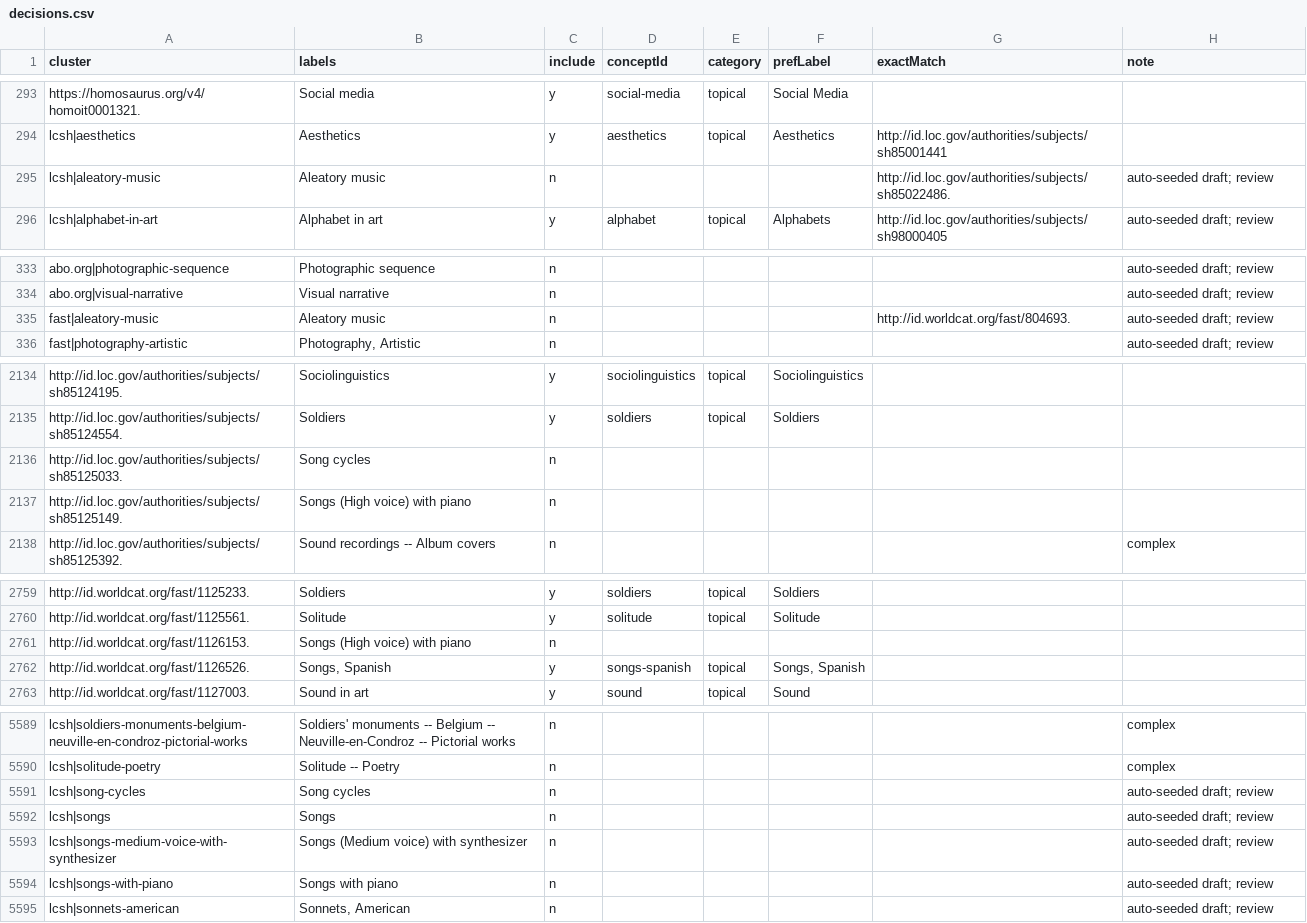
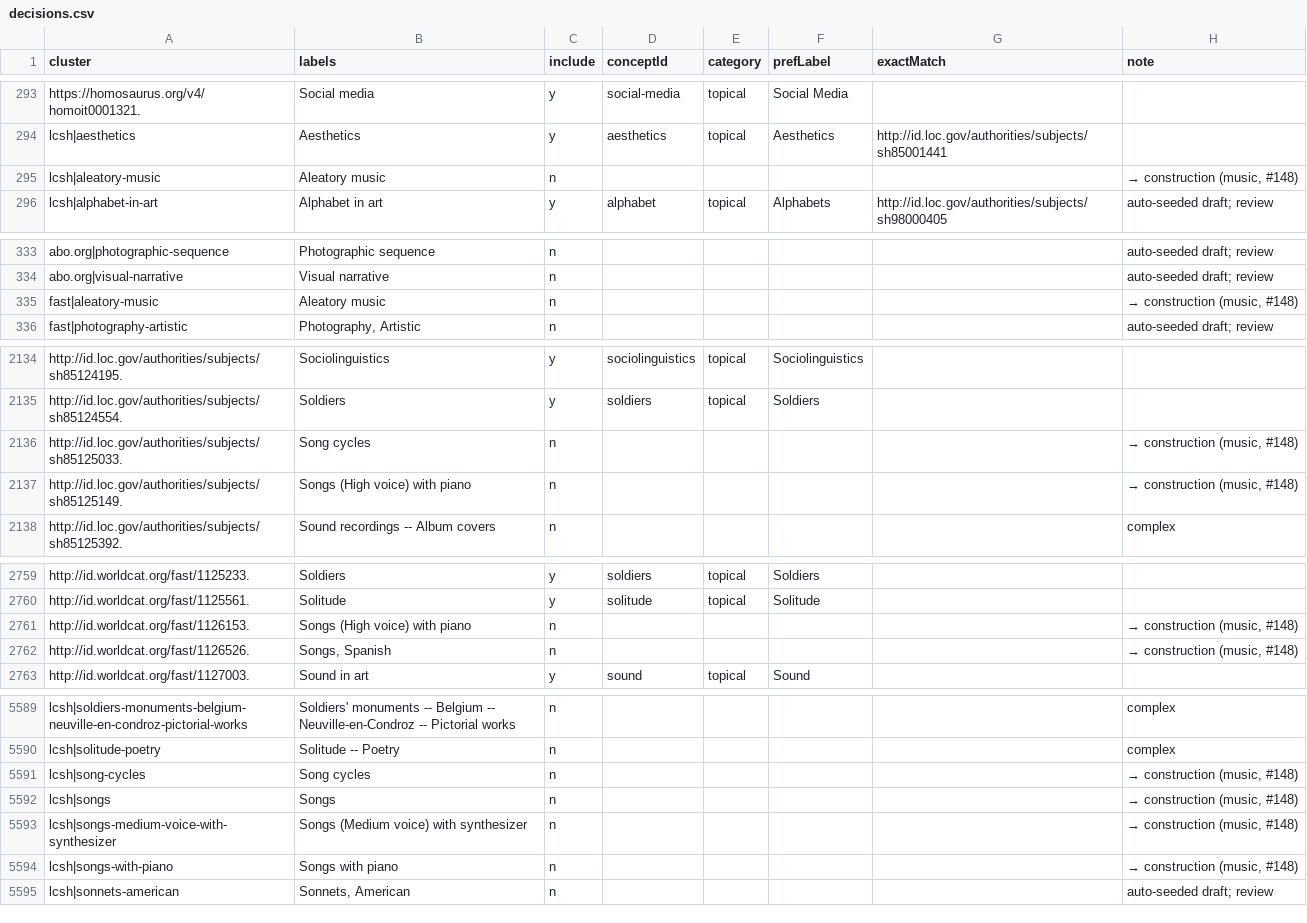
Before and after one commit to dkglab/artists-books, a CSV file: sources/subjects/decisions.csv, drawn as a sheet; only a part is shown, gaps mark what is left out; the diff covers the shown part only.

```diff
--- a/sources/subjects/decisions.csv
+++ b/sources/subjects/decisions.csv
@@ -294,3 +294,3 @@ https://homosaurus.org/v4/homoit0001321.,Social media,y,social-media,topical,Soc
 lcsh|aesthetics,Aesthetics,y,aesthetics,topical,Aesthetics,http://id.loc.gov/authorities/subjects/sh85001441,
-lcsh|aleatory-music,Aleatory music,n,,,,http://id.loc.gov/authorities/subjects/sh85022486.,auto-seeded draft; review
+lcsh|aleatory-music,Aleatory music,n,,,,,"→ construction (music, #148)"
 lcsh|alphabet-in-art,Alphabet in art,y,alphabet,topical,Alphabets,http://id.loc.gov/authorities/subjects/sh98000405,auto-seeded draft; review
@@ -334,3 +334,3 @@ abo.org|photographic-sequence,Photographic sequence,n,,,,,auto-seeded draft; rev
 abo.org|visual-narrative,Visual narrative,n,,,,,auto-seeded draft; review
-fast|aleatory-music,Aleatory music,n,,,,http://id.worldcat.org/fast/804693.,auto-seeded draft; review
+fast|aleatory-music,Aleatory music,n,,,,,"→ construction (music, #148)"
 fast|photography-artistic,"Photography, Artistic",n,,,,,auto-seeded draft; review
@@ -2135,4 +2135,4 @@ http://id.loc.gov/authorities/subjects/sh85124195.,Sociolinguistics,y,sociolingu
 http://id.loc.gov/authorities/subjects/sh85124554.,Soldiers,y,soldiers,topical,Soldiers,,
-http://id.loc.gov/authorities/subjects/sh85125033.,Song cycles,n,,,,,
-http://id.loc.gov/authorities/subjects/sh85125149.,Songs (High voice) with piano,n,,,,,
+http://id.loc.gov/authorities/subjects/sh85125033.,Song cycles,n,,,,,"→ construction (music, #148)"
+http://id.loc.gov/authorities/subjects/sh85125149.,Songs (High voice) with piano,n,,,,,"→ construction (music, #148)"
 http://id.loc.gov/authorities/subjects/sh85125392.,Sound recordings -- Album covers,n,,,,,complex
@@ -2760,4 +2760,4 @@ http://id.worldcat.org/fast/1125233.,Soldiers,y,soldiers,topical,Soldiers,,
 http://id.worldcat.org/fast/1125561.,Solitude,y,solitude,topical,Solitude,,
-http://id.worldcat.org/fast/1126153.,Songs (High voice) with piano,n,,,,,
-http://id.worldcat.org/fast/1126526.,"Songs, Spanish",y,songs-spanish,topical,"Songs, Spanish",,
+http://id.worldcat.org/fast/1126153.,Songs (High voice) with piano,n,,,,,"→ construction (music, #148)"
+http://id.worldcat.org/fast/1126526.,"Songs, Spanish",n,,,,,"→ construction (music, #148)"
 http://id.worldcat.org/fast/1127003.,Sound in art,y,sound,topical,Sound,,
@@ -5590,6 +5590,6 @@ lcsh|soldiers-monuments-belgium-neuville-en-condroz-pictorial-works,Soldiers' mo
 lcsh|solitude-poetry,Solitude -- Poetry,n,,,,,complex
-lcsh|song-cycles,Song cycles,n,,,,,auto-seeded draft; review
-lcsh|songs,Songs,n,,,,,auto-seeded draft; review
-lcsh|songs-medium-voice-with-synthesizer,Songs (Medium voice) with synthesizer,n,,,,,auto-seeded draft; review
-lcsh|songs-with-piano,Songs with piano,n,,,,,auto-seeded draft; review
+lcsh|song-cycles,Song cycles,n,,,,,"→ construction (music, #148)"
+lcsh|songs,Songs,n,,,,,"→ construction (music, #148)"
+lcsh|songs-medium-voice-with-synthesizer,Songs (Medium voice) with synthesizer,n,,,,,"→ construction (music, #148)"
+lcsh|songs-with-piano,Songs with piano,n,,,,,"→ construction (music, #148)"
 lcsh|sonnets-american,"Sonnets, American",n,,,,,auto-seeded draft; review
```
Also changed, not shown: 10 edited cells elsewhere in this file, sources/construction/decisions.csv, 6 other files.
